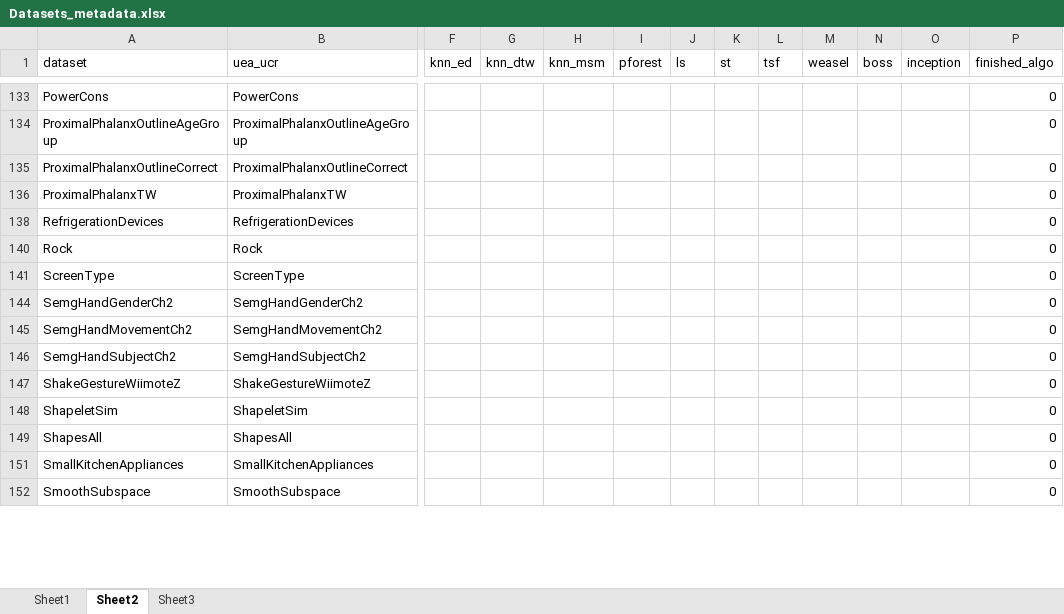
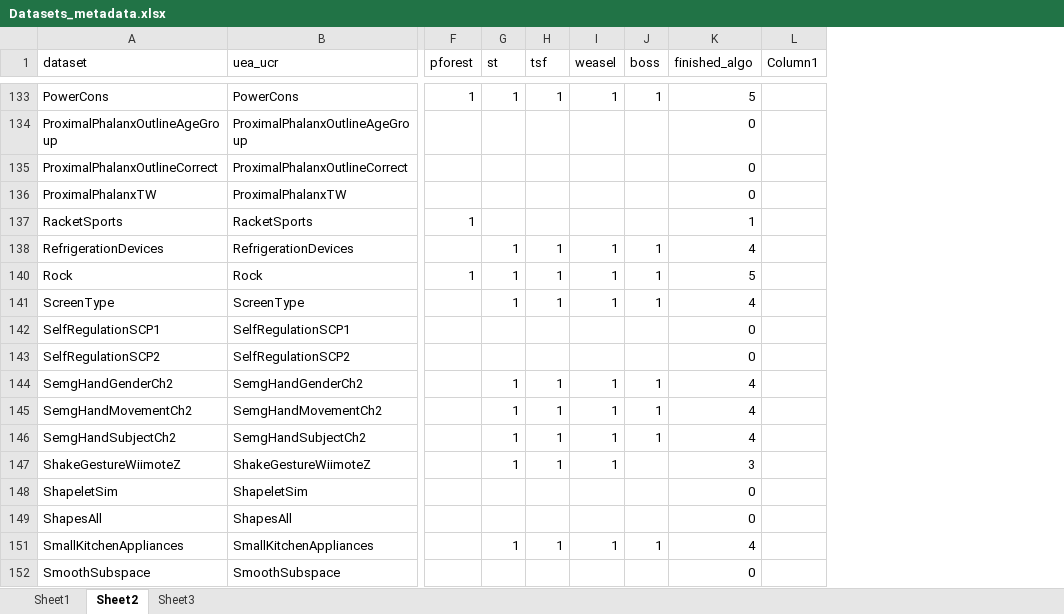
Before and after one commit to isma3ilsamir/Master-Thesis, an Excel workbook: Datasets_metadata.xlsx, sheet Sheet2, drawn as a sheet; only a part is shown, gaps mark what is left out; values as stored, in another font and other column widths than the file's, no borders; conditional formats and table styles not drawn; removed rows and columns are numbered as before the commit, all else as after; rows hold the shown columns only; the diff covers the shown part only; the diff names each change by its address in the sheet, - before the commit and + after, or states it on an @@ line.

```diff
--- a/Datasets_metadata.xlsx (sheet Sheet2)
+++ b/Datasets_metadata.xlsx (sheet Sheet2)
-column F (knn_ed), empty
-column G (knn_dtw), empty
-column H (knn_msm), empty
-column J (ls), empty
-column O (inception), empty
+column L (Column1), empty
-F133 (pforest): (empty)
+F133 (pforest): 1
-G133 (st): (empty)
+G133 (st): 1
-H133 (tsf): (empty)
+H133 (tsf): 1
-I133 (weasel): (empty)
+I133 (weasel): 1
-J133 (boss): (empty)
+J133 (boss): 1
-K133 (finished_algo): 0
+K133 (finished_algo): 5
+row 137: RacketSports | RacketSports | 1 |  |  |  |  | 1
-G138 (st): (empty)
+G138 (st): 1
-H138 (tsf): (empty)
+H138 (tsf): 1
-I138 (weasel): (empty)
+I138 (weasel): 1
-J138 (boss): (empty)
+J138 (boss): 1
-K138 (finished_algo): 0
+K138 (finished_algo): 4
-F140 (pforest): (empty)
+F140 (pforest): 1
-G140:G141 (st): (empty)
+G140:G141 (st): 1
-H140:H141 (tsf): (empty)
+H140:H141 (tsf): 1
-I140:I141 (weasel): (empty)
+I140:I141 (weasel): 1
-J140:J141 (boss): (empty)
+J140:J141 (boss): 1
-K140 (finished_algo): 0
+K140 (finished_algo): 5
-K141 (finished_algo): 0
+K141 (finished_algo): 4
@@ row 142 unhidden: SelfRegulationSCP1 | SelfRegulationSCP1 |  |  |  |  |  | 0 @@
@@ row 143 unhidden: SelfRegulationSCP2 | SelfRegulationSCP2 |  |  |  |  |  | 0 @@
-G144:G147 (st): (empty)
+G144:G147 (st): 1
-H144:H147 (tsf): (empty)
+H144:H147 (tsf): 1
-I144:I147 (weasel): (empty)
+I144:I147 (weasel): 1
-J144:J146 (boss): (empty)
+J144:J146 (boss): 1
-K144:K146 (finished_algo): 0
+K144:K146 (finished_algo): 4
-K147 (finished_algo): 0
+K147 (finished_algo): 3
-G151 (st): (empty)
+G151 (st): 1
-H151 (tsf): (empty)
+H151 (tsf): 1
-I151 (weasel): (empty)
+I151 (weasel): 1
-J151 (boss): (empty)
+J151 (boss): 1
-K151 (finished_algo): 0
+K151 (finished_algo): 4
```
Also changed, not shown: 13 added rows, 12 hidden or unhidden rows, 222 edited cells and cell formats elsewhere in this sheet, sheet Sheet3, formulas that keep their value.
